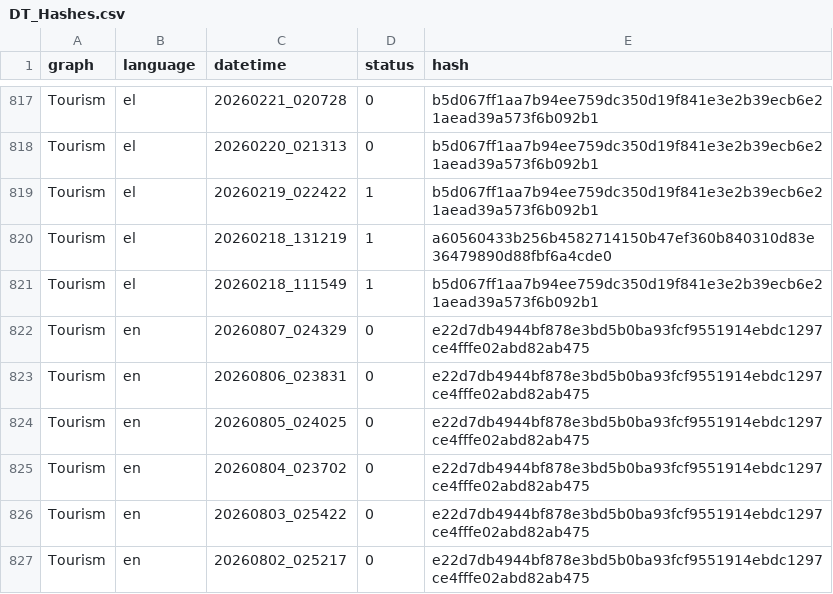
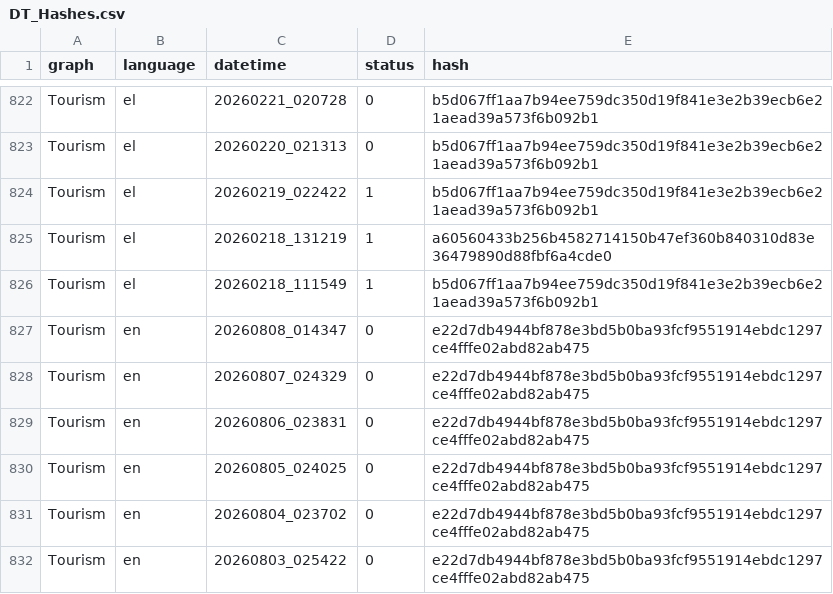
Before and after one commit to hadjittofis/iframetest, a CSV file: logs/DT_Hashes.csv, drawn as a sheet; only a part is shown, gaps mark what is left out; the shorter side is filled out with more unchanged rows; the diff covers the shown part only; the diff names each change by its address in the sheet, - before the commit and + after, or states it on an @@ line.

```diff
--- a/logs/DT_Hashes.csv
+++ b/logs/DT_Hashes.csv
+row 827: Tourism | en | 20260808_014347 | 0 | e22d7db4944bf878e3bd5b0ba93fcf9551914ebdc1297ce4fffe02abd82ab475
```
Also changed, not shown: 5 added rows elsewhere in this file, 1 other file.
